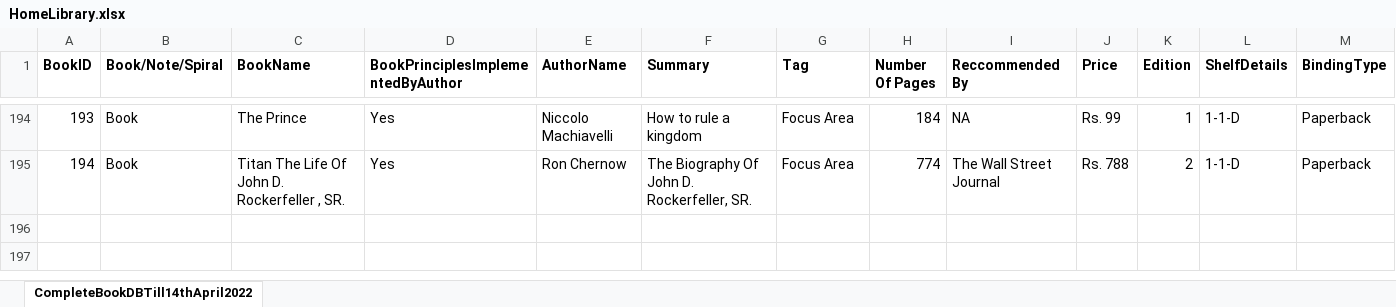
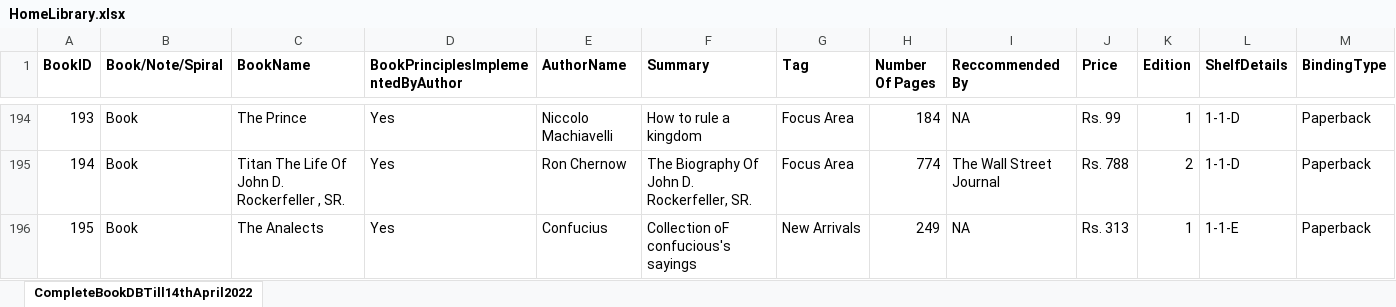
Before and after one commit to TheMLEngineer/HomeLibrary, an Excel workbook: HomeLibrary.xlsx, sheet CompleteBookDBTill14thApril2022, drawn as a sheet; only a part is shown, gaps mark what is left out; values as stored, in another font and other column widths than the file's, no borders; charts and pictures not drawn; rows hold the shown columns only; the diff names each change by its address in the sheet, - before the commit and + after, or states it on an @@ line.

```diff
--- a/HomeLibrary.xlsx (sheet CompleteBookDBTill14thApril2022)
+++ b/HomeLibrary.xlsx (sheet CompleteBookDBTill14thApril2022)
+row 196: 195 | Book | The Analects | Yes | Confucius | Collection oF confucious's sayings | New Arrivals | 249 | NA | Rs. 313 | 1 | 1-1-E | Paperback
```
